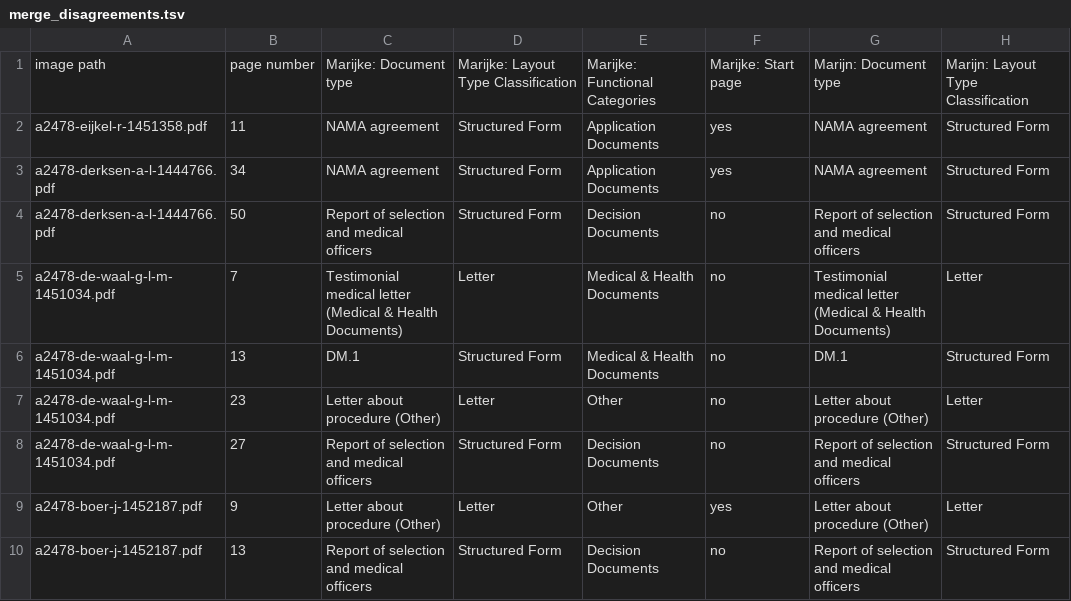
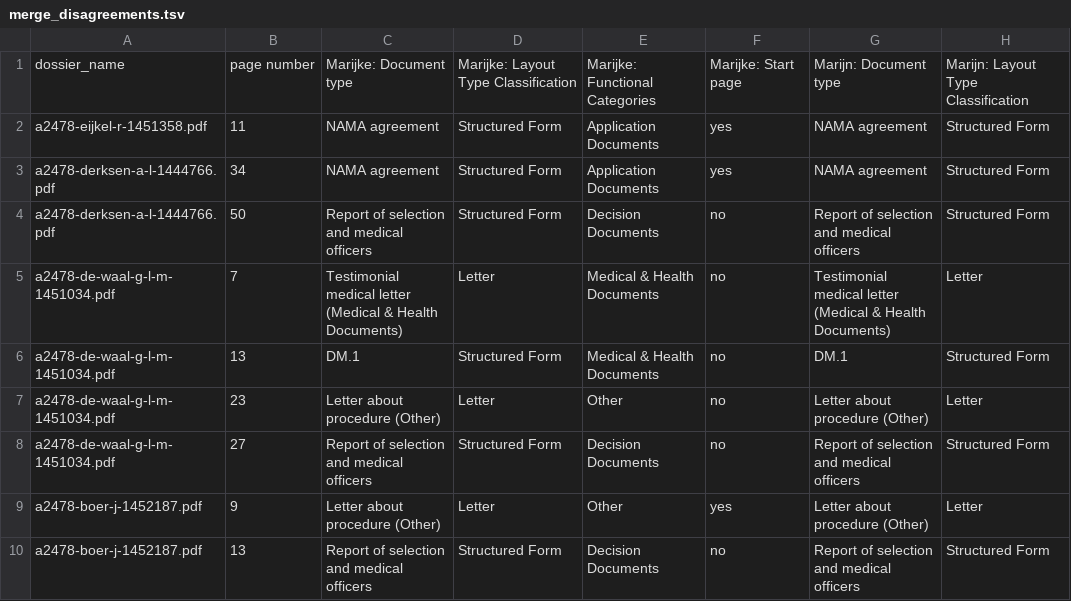
Before and after one commit to marijnkoolen/CHR-2027-migration_dossiers, a TSV file: data/labels/merge_disagreements.tsv, drawn as a sheet; only a part is shown; the diff names each change by its address in the sheet, - before the commit and + after, or states it on an @@ line.

```diff
--- a/data/labels/merge_disagreements.tsv
+++ b/data/labels/merge_disagreements.tsv
-A1: image path
+A1: dossier_name
```
Also changed, not shown: data/labels/mapped_single_annotator_labels.tsv, 16 other files.
